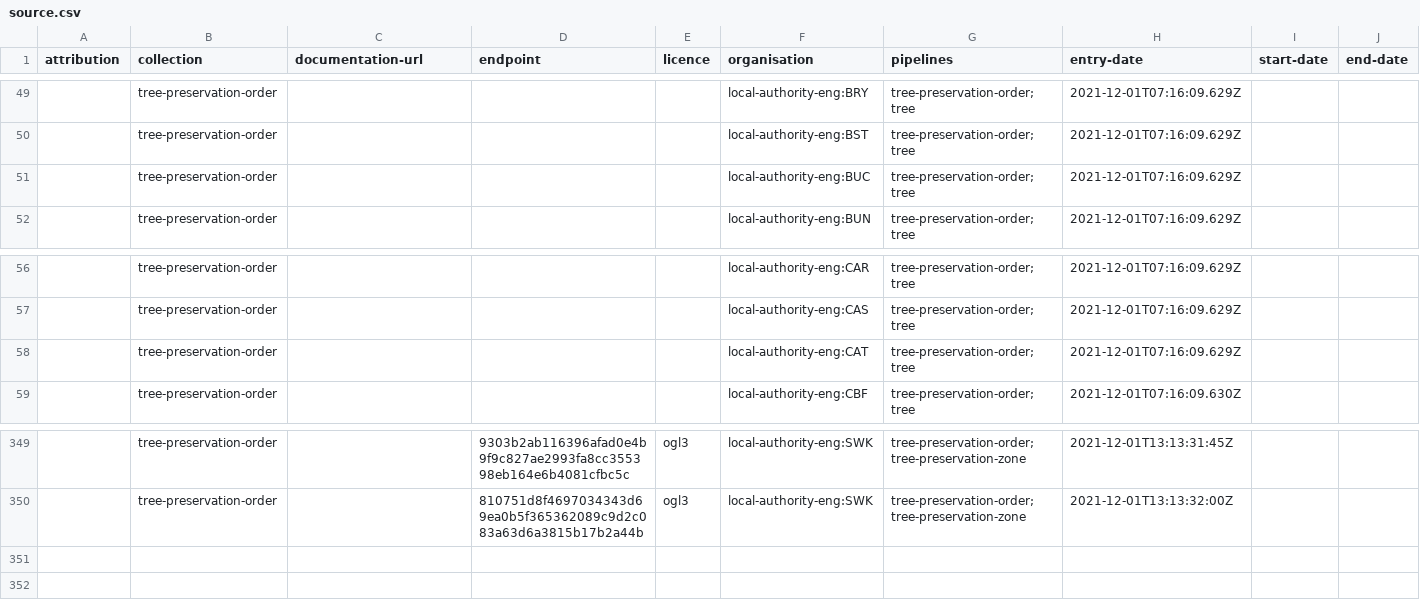
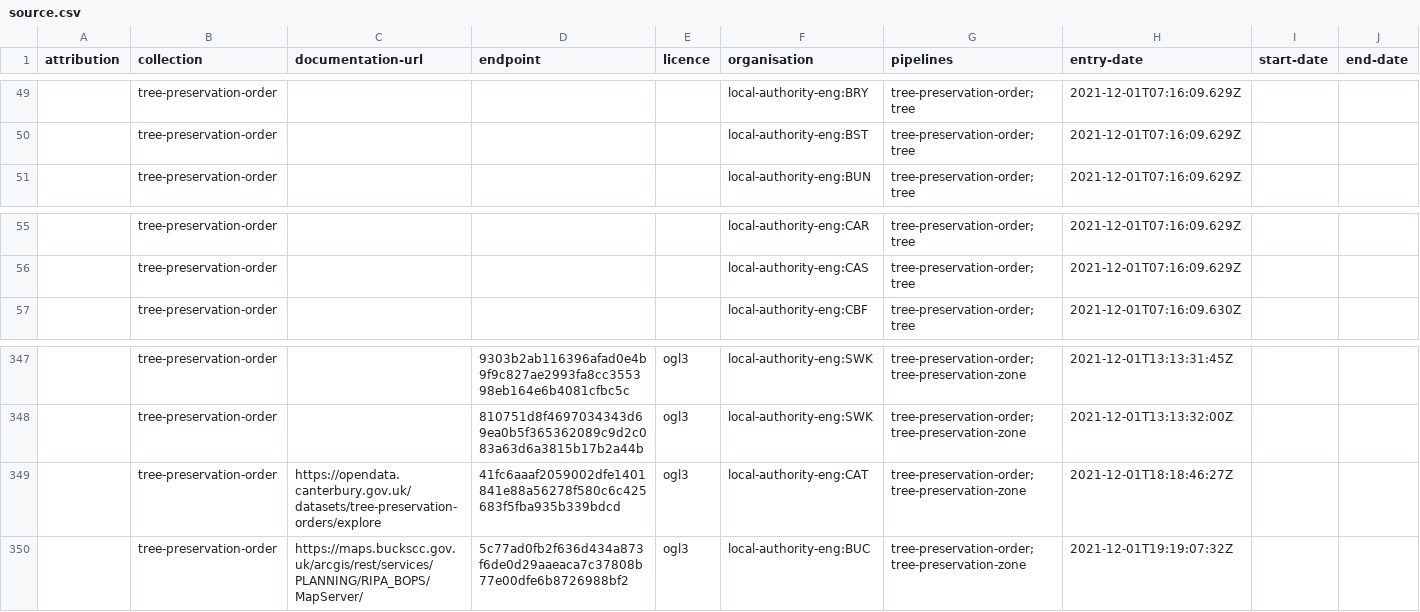
Before and after one commit to digital-land/tree-preservation-order-collection, a CSV file: collection/source.csv, drawn as a sheet; only a part is shown, gaps mark what is left out; removed rows and columns are numbered as before the commit, all else as after; the diff names each change by its address in the sheet, - before the commit and + after, or states it on an @@ line.

```diff
--- a/collection/source.csv
+++ b/collection/source.csv
-row 51:  | tree-preservation-order |  |  |  | local-authority-eng:BUC | tree-preservation-order;tree | 2021-12-01T07:16:09.629Z
-row 58:  | tree-preservation-order |  |  |  | local-authority-eng:CAT | tree-preservation-order;tree | 2021-12-01T07:16:09.629Z
+row 349:  | tree-preservation-order | https://opendata.canterbury.gov.uk/datasets/tree-preservation-orders/explore | 41fc6aaaf2059002dfe1401841e88a56278f580c6c425683f5fba935b339bdcd | ogl3 | local-authority-eng:CAT | tree-preservation-order;tree-preservation-zone | 2021-12-01T18:18:46:27Z
+row 350:  | tree-preservation-order | https://maps.buckscc.gov.uk/arcgis/rest/services/PLANNING/RIPA_BOPS/MapServer/ | 5c77ad0fb2f636d434a873f6de0d29aaeaca7c37808b77e00dfe6b8726988bf2 | ogl3 | local-authority-eng:BUC | tree-preservation-order;tree-preservation-zone | 2021-12-01T19:19:07:32Z
```
Also changed, not shown: collection/endpoint.csv, pipeline/column.csv, 2 other files.
